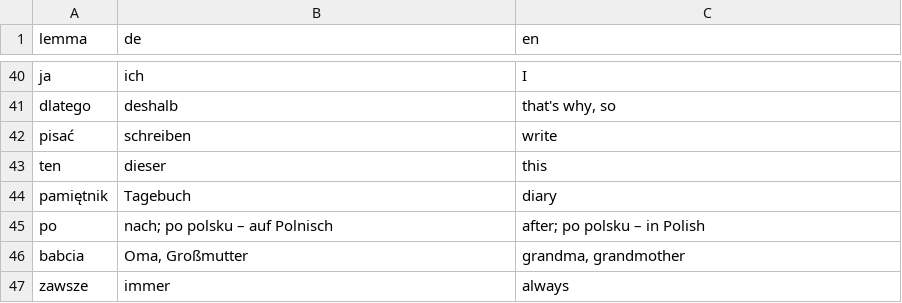
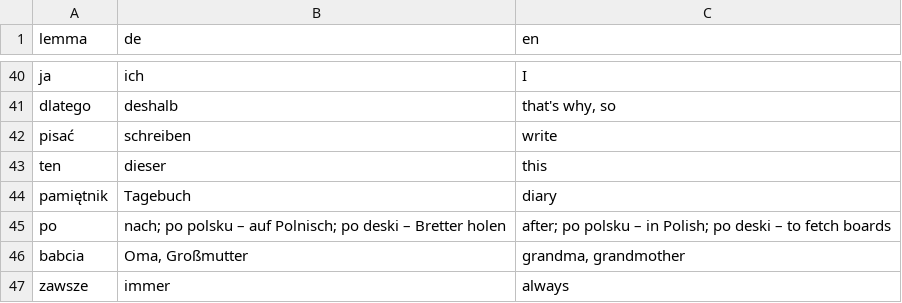
Before and after one commit to aronsommer/klucz, a TSV file: data/glossary.tsv, drawn as a sheet; only a part is shown, gaps mark what is left out.

```diff
--- a/data/glossary.tsv
+++ b/data/glossary.tsv
@@ -44,3 +44,3 @@ ten	dieser	this
 pamiętnik	Tagebuch	diary
-po	nach; po polsku – auf Polnisch	after; po polsku – in Polish
+po	nach; po polsku – auf Polnisch; po deski – Bretter holen	after; po polsku – in Polish; po deski – to fetch boards
 babcia	Oma, Großmutter	grandma, grandmother
```
Also changed, not shown: data/lemma_fixes.tsv, data/translation_sync.tsv, 13 other files.
